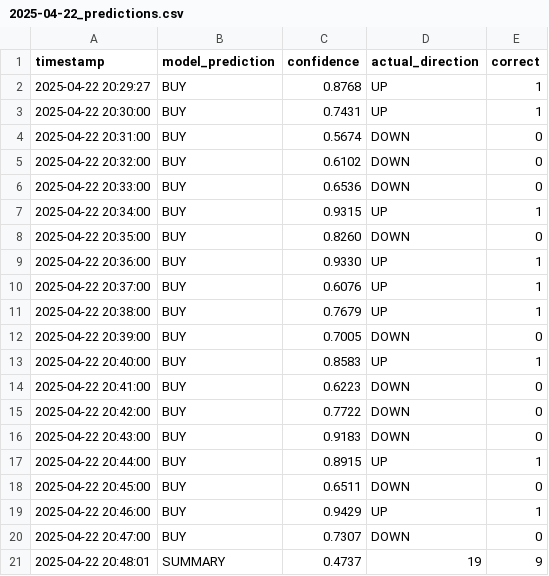
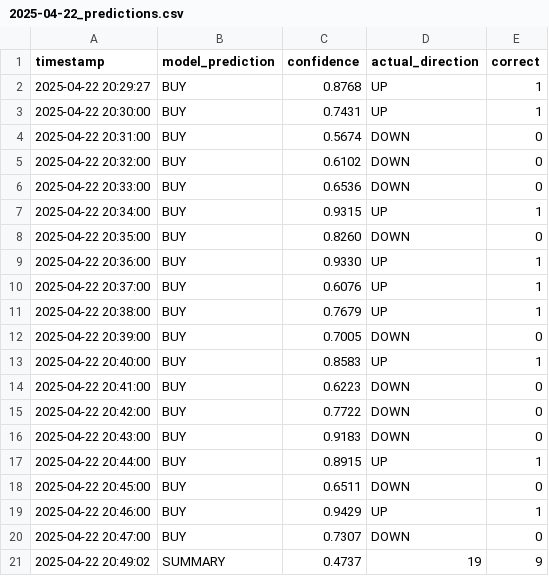
Before and after one commit to iamyusufgoktas/ml-trader1-logs, a CSV file: prediction_logs/2025-04-22_predictions.csv, drawn as a sheet.

Commit message:
Update prediction data 2025-04-22T20:49:02.010278+00:00

```diff
--- a/prediction_logs/2025-04-22_predictions.csv
+++ b/prediction_logs/2025-04-22_predictions.csv
@@ -20,2 +20,2 @@ timestamp,model_prediction,confidence,actual_direction,correct
 2025-04-22 20:47:00,BUY,0.7307,DOWN,0
-2025-04-22 20:48:01,SUMMARY,0.4737,19,9
+2025-04-22 20:49:02,SUMMARY,0.4737,19,9
```
